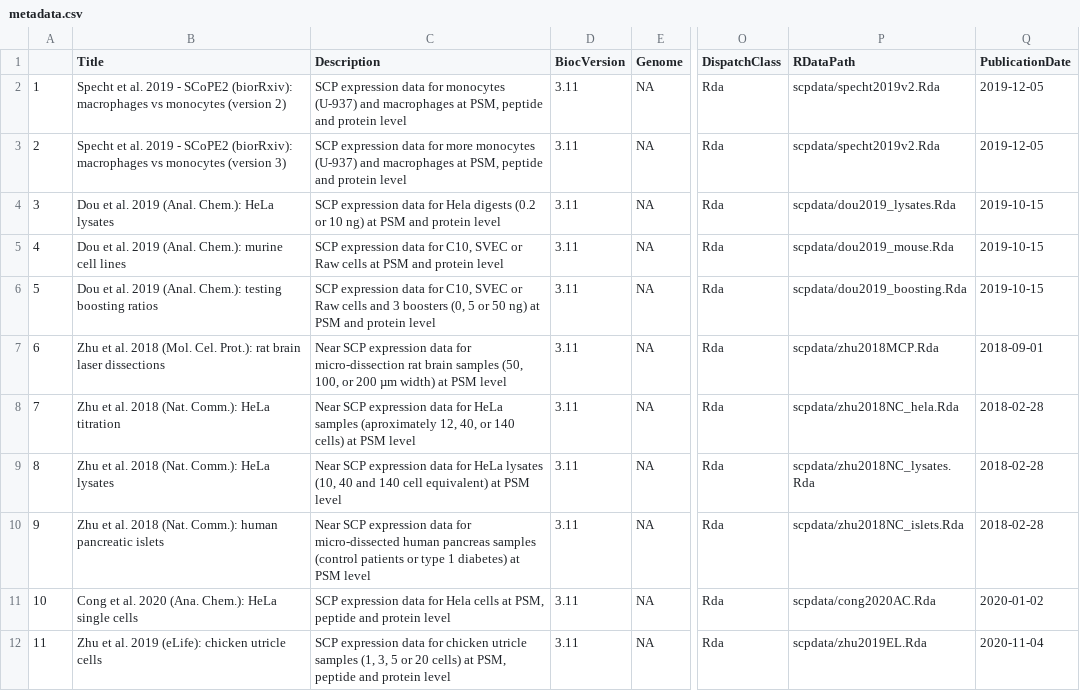
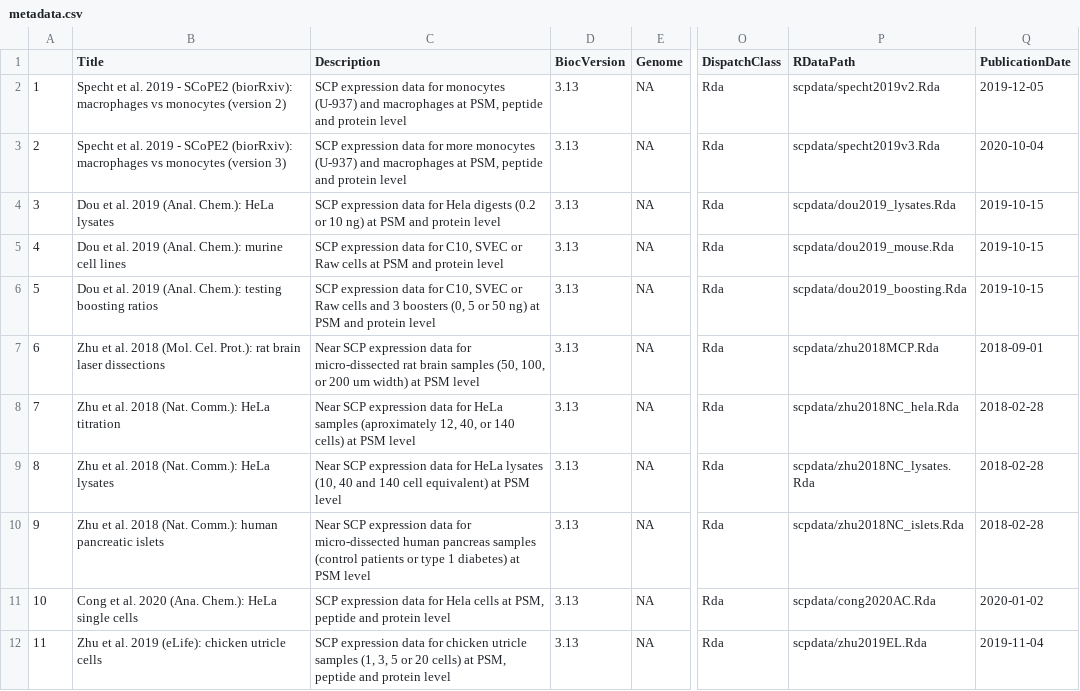
Before and after one commit to UCLouvain-CBIO/scpdata, a CSV file: inst/extdata/metadata.csv, drawn as a sheet; only a part is shown, gaps mark what is left out; the diff names each change by its address in the sheet, - before the commit and + after, or states it on an @@ line.

Commit message:
refactor: updated metadata table

```diff
--- a/inst/extdata/metadata.csv
+++ b/inst/extdata/metadata.csv
-D2:D12 (BiocVersion): 3.11
+D2:D12 (BiocVersion): 3.13
-P3 (RDataPath): scpdata/specht2019v2.Rda
+P3 (RDataPath): scpdata/specht2019v3.Rda
-Q3 (PublicationDate): 2019-12-05
+Q3 (PublicationDate): 2020-10-04
-C7 (Description): …data for micro-dissection rat brain samples (50, 100, or 200 µm width) at…
+C7 (Description): …data for micro-dissected rat brain samples (50, 100, or 200 um width) at…
-Q12 (PublicationDate): 2020-11-04
+Q12 (PublicationDate): 2019-11-04
```
Also changed, not shown: 1 other file.
